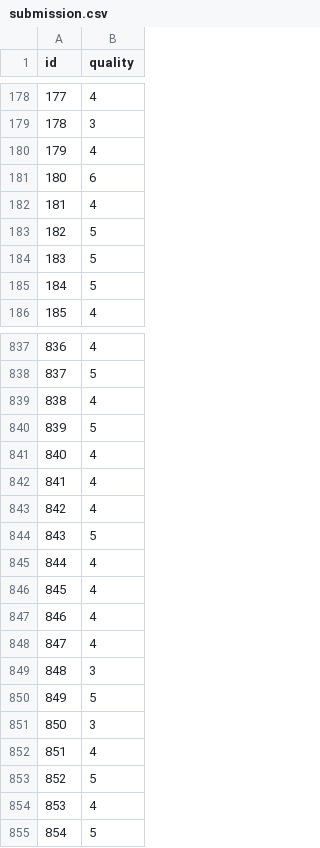
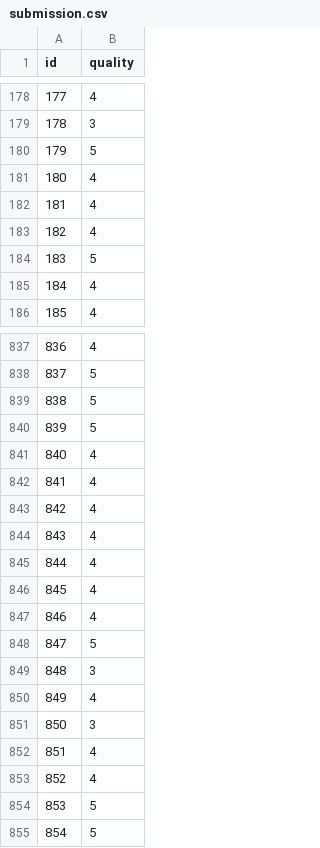
Before and after one commit to KaterinaKuznetsova/Machine_Learning_Labs, a CSV file: kaggle/submission.csv, drawn as a sheet; only a part is shown, gaps mark what is left out; the diff covers the shown part only.

```diff
--- a/kaggle/submission.csv
+++ b/kaggle/submission.csv
@@ -179,8 +179,8 @@ id,quality
 178,3
-179,4
-180,6
+179,5
+180,4
 181,4
-182,5
+182,4
 183,5
-184,5
+184,4
 185,4
@@ -838,3 +838,3 @@ id,quality
 837,5
-838,4
+838,5
 839,5
@@ -843,3 +843,3 @@ id,quality
 842,4
-843,5
+843,4
 844,4
@@ -847,9 +847,9 @@ id,quality
 846,4
-847,4
+847,5
 848,3
-849,5
+849,4
 850,3
 851,4
-852,5
-853,4
+852,4
+853,5
 854,5
```
Also changed, not shown: 118 edited cells elsewhere in this file.
